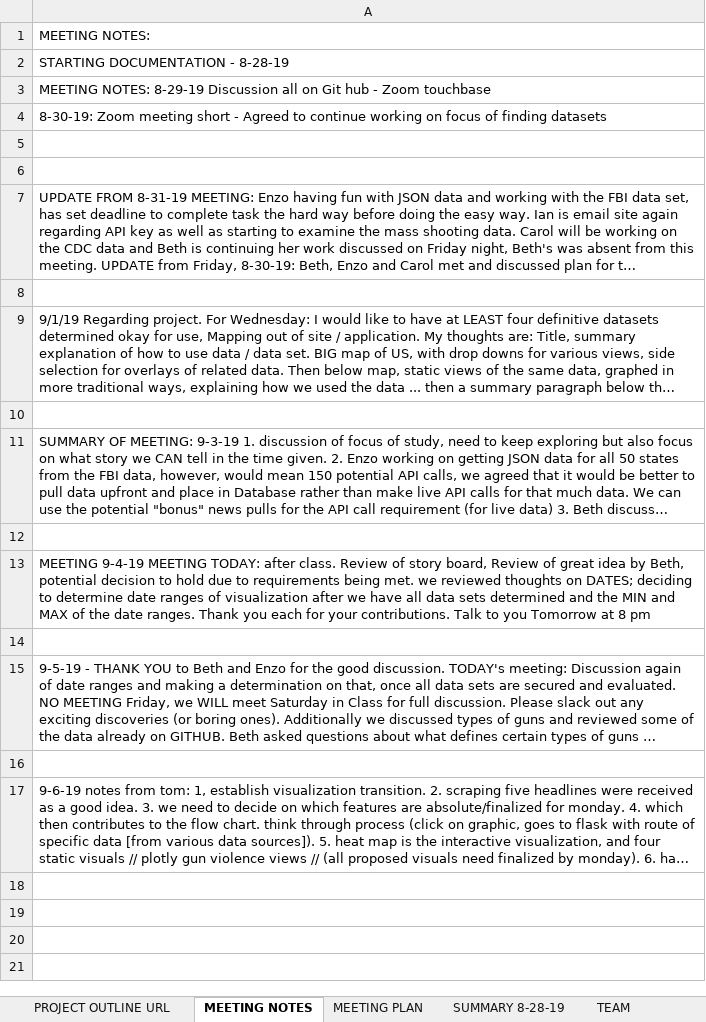
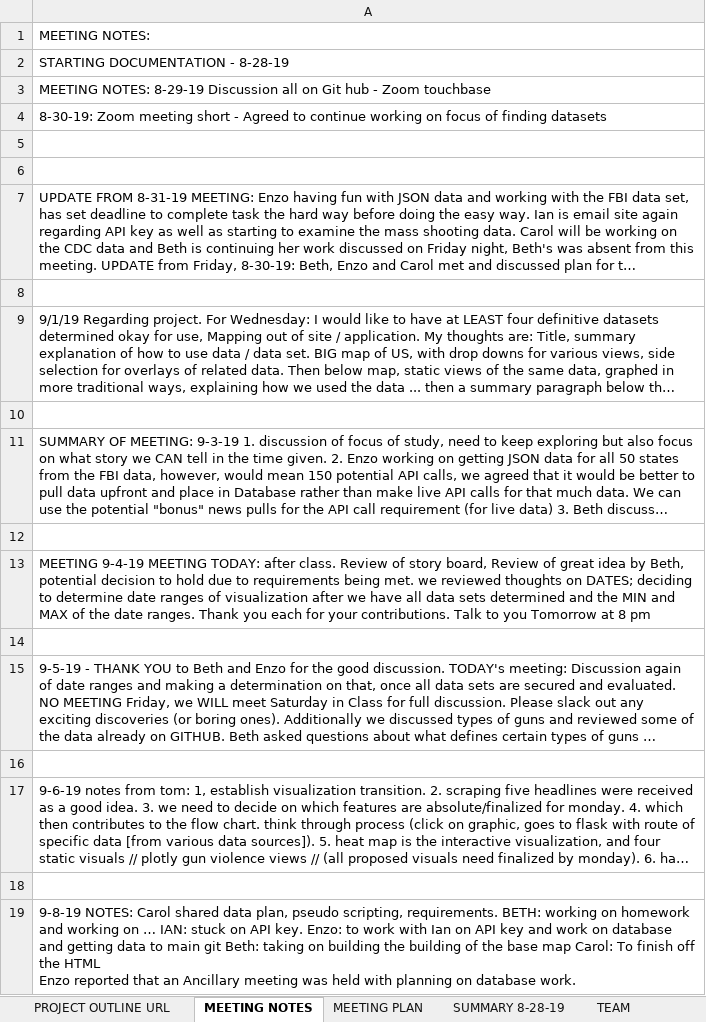
Before and after one commit to cmpietro/PROJECT2-VisualizeMeCaptain, an Excel workbook: PROJECT-2-VISUALIZAME.xlsx, sheet MEETING NOTES, drawn as a sheet; long unchanged cells end in …; values as stored, in another font and other column widths than the file's, no borders; ↵ is a line break in a cell; the diff names each change by its address in the sheet, - before the commit and + after, or states it on an @@ line.

```diff
--- a/PROJECT-2-VISUALIZAME.xlsx (sheet MEETING NOTES)
+++ b/PROJECT-2-VISUALIZAME.xlsx (sheet MEETING NOTES)
+row 18: (empty)
+row 19: 9-8-19 NOTES: Carol shared data plan, pseudo scripting, requirements. BETH: working on homework and working on … IAN: stuck on API key. Enzo: to work with Ian on API key and work on database and getting data to main git Beth: taking on building the building of the base map Carol: To finish off the HTML ↵ Enzo reported that an Ancillary meeting was held with planning on database work.
```
Also changed, not shown: sheet FBI DATA, sheet Mass Shooting CSV, sheet TRACKING, sheet GUN OWNERSHIP URL, sheet 538 mortality data.csv, 2 other files.
